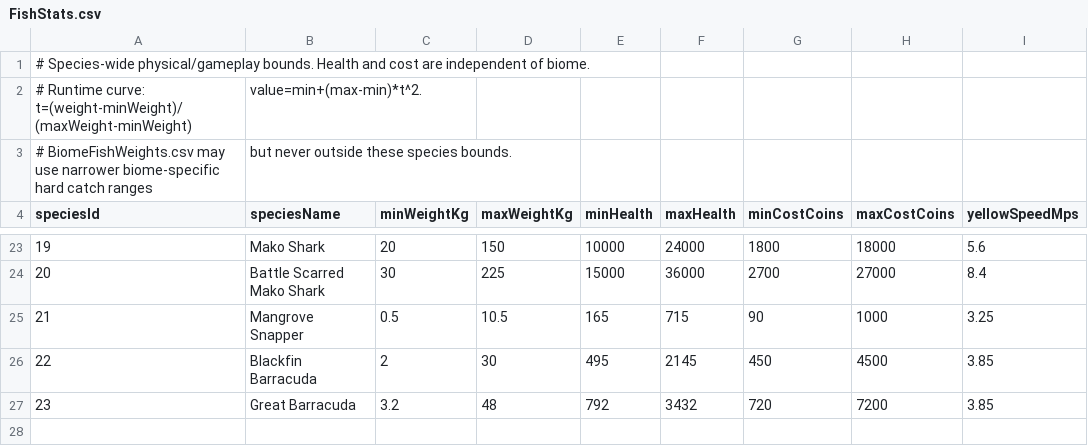
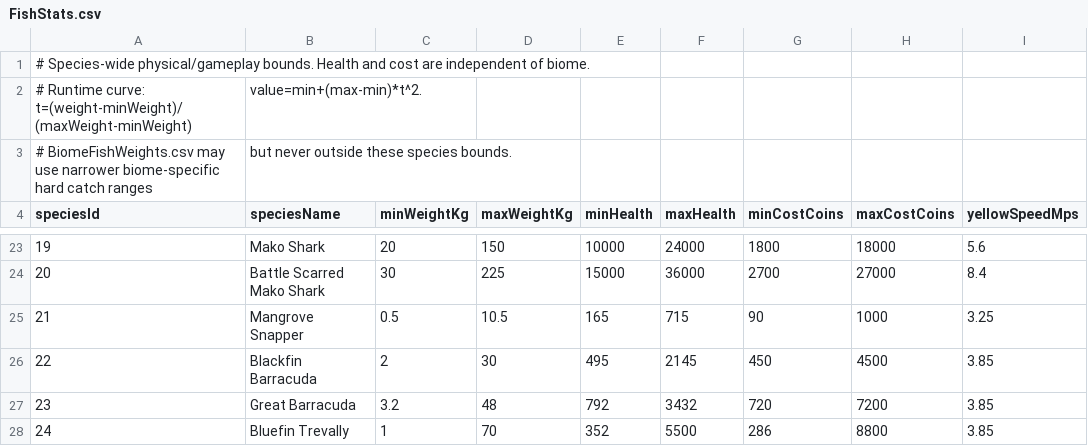
Before and after one commit to EthanL1245/3D-Android-Open-World, a CSV file: Assets/Resources/FishingTuning/FishStats.csv, drawn as a sheet; only a part is shown, gaps mark what is left out; the diff names each change by its address in the sheet, - before the commit and + after, or states it on an @@ line.

Commit message:
Add Bluefin Trevally gameplay and biome tuning

```diff
--- a/Assets/Resources/FishingTuning/FishStats.csv
+++ b/Assets/Resources/FishingTuning/FishStats.csv
+row 28: 24 | Bluefin Trevally | 1 | 70 | 352 | 5500 | 286 | 8800 | 3.85
```
